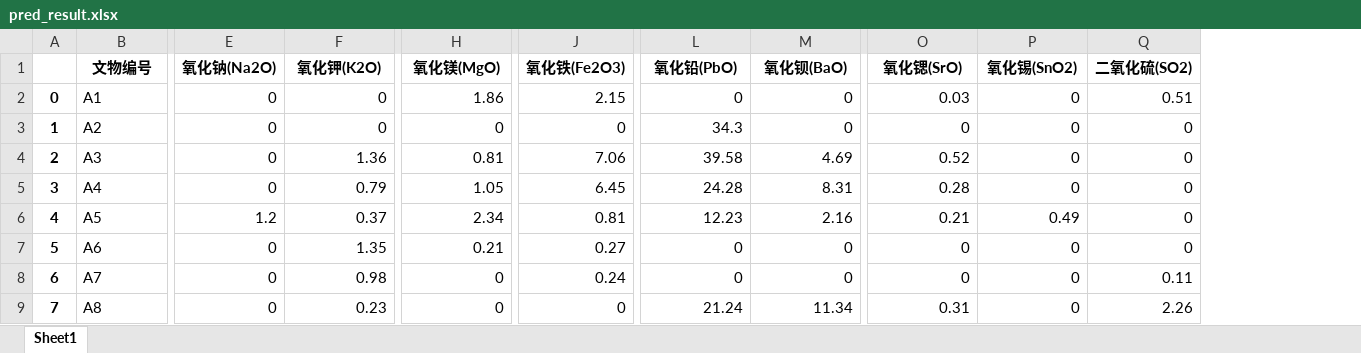
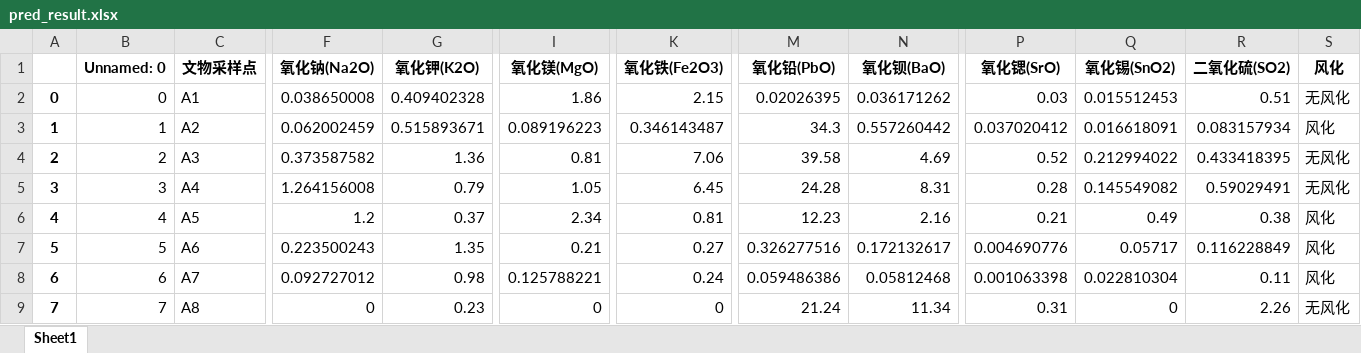
Before and after one commit to Fly-Pluche/2022-mathematical-modeling-C, an Excel workbook: solver/excel/result/3/pred_result.xlsx, sheet Sheet1, drawn as a sheet; only a part is shown, gaps mark what is left out; values as stored, in another font and other column widths than the file's, no borders; addresses are those after the commit; the diff covers the shown part only; the diff names each change by its address in the sheet, - before the commit and + after, or states it on an @@ line.

```diff
--- a/solver/excel/result/3/pred_result.xlsx (sheet Sheet1)
+++ b/solver/excel/result/3/pred_result.xlsx (sheet Sheet1)
+column B (Unnamed: 0), rows 2-9: 0 | 1 | 2 | 3 | 4 | 5 | 6 | 7
+column S (风化), rows 2-9: 无风化 | 风化 | 无风化 | 无风化 | 风化 | 风化 | 风化 | 无风化
-C1: 文物编号
+C1: 文物采样点
-F2 (氧化钠(Na2O)): 0
+F2 (氧化钠(Na2O)): 0.038650008
-G2 (氧化钾(K2O)): 0
+G2 (氧化钾(K2O)): 0.409402328
-M2 (氧化铅(PbO)): 0
+M2 (氧化铅(PbO)): 0.02026395
-N2 (氧化钡(BaO)): 0
+N2 (氧化钡(BaO)): 0.036171262
-Q2 (氧化锡(SnO2)): 0
+Q2 (氧化锡(SnO2)): 0.015512453
-F3 (氧化钠(Na2O)): 0
+F3 (氧化钠(Na2O)): 0.062002459
-G3 (氧化钾(K2O)): 0
+G3 (氧化钾(K2O)): 0.515893671
-I3 (氧化镁(MgO)): 0
+I3 (氧化镁(MgO)): 0.089196223
-K3 (氧化铁(Fe2O3)): 0
+K3 (氧化铁(Fe2O3)): 0.346143487
-N3 (氧化钡(BaO)): 0
+N3 (氧化钡(BaO)): 0.557260442
-P3 (氧化锶(SrO)): 0
+P3 (氧化锶(SrO)): 0.037020412
-Q3 (氧化锡(SnO2)): 0
+Q3 (氧化锡(SnO2)): 0.016618091
-R3 (二氧化硫(SO2)): 0
+R3 (二氧化硫(SO2)): 0.083157934
-F4 (氧化钠(Na2O)): 0
+F4 (氧化钠(Na2O)): 0.373587582
-Q4 (氧化锡(SnO2)): 0
+Q4 (氧化锡(SnO2)): 0.212994022
-R4 (二氧化硫(SO2)): 0
+R4 (二氧化硫(SO2)): 0.433418395
-F5 (氧化钠(Na2O)): 0
+F5 (氧化钠(Na2O)): 1.264156008
-Q5 (氧化锡(SnO2)): 0
+Q5 (氧化锡(SnO2)): 0.145549082
-R5 (二氧化硫(SO2)): 0
+R5 (二氧化硫(SO2)): 0.59029491
-R6 (二氧化硫(SO2)): 0
+R6 (二氧化硫(SO2)): 0.38
-F7 (氧化钠(Na2O)): 0
+F7 (氧化钠(Na2O)): 0.223500243
-M7 (氧化铅(PbO)): 0
+M7 (氧化铅(PbO)): 0.326277516
-N7 (氧化钡(BaO)): 0
+N7 (氧化钡(BaO)): 0.172132617
-P7 (氧化锶(SrO)): 0
+P7 (氧化锶(SrO)): 0.004690776
-Q7 (氧化锡(SnO2)): 0
+Q7 (氧化锡(SnO2)): 0.05717
-R7 (二氧化硫(SO2)): 0
+R7 (二氧化硫(SO2)): 0.116228849
-F8 (氧化钠(Na2O)): 0
+F8 (氧化钠(Na2O)): 0.092727012
-I8 (氧化镁(MgO)): 0
+I8 (氧化镁(MgO)): 0.125788221
-M8 (氧化铅(PbO)): 0
+M8 (氧化铅(PbO)): 0.059486386
-N8 (氧化钡(BaO)): 0
+N8 (氧化钡(BaO)): 0.05812468
-P8 (氧化锶(SrO)): 0
+P8 (氧化锶(SrO)): 0.001063398
-Q8 (氧化锡(SnO2)): 0
+Q8 (氧化锡(SnO2)): 0.022810304
```
Also changed, not shown: 1 edited cell elsewhere in this sheet, solver/excel/extract/3/pred.xlsx, solver/excel/extract/data_imput/data_3.xlsx, 3 other files.
